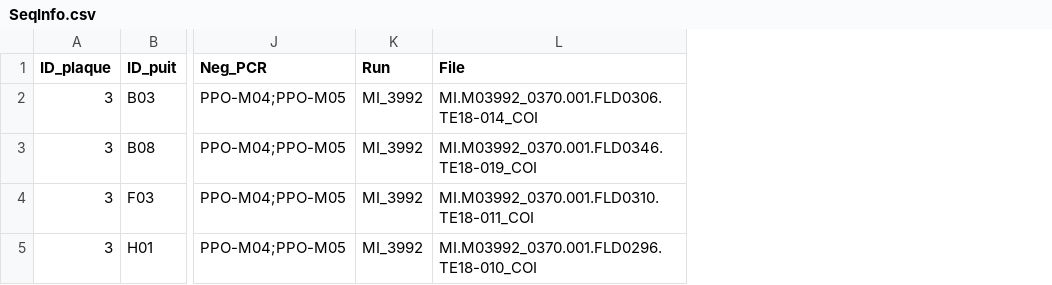
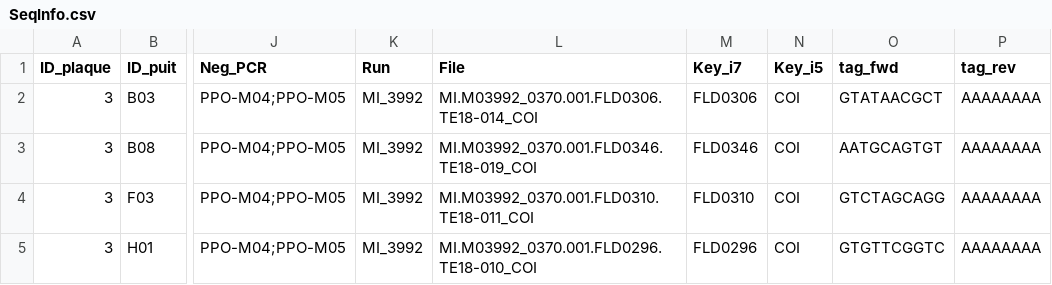
Before and after one commit to GenomicsMLI-DFO/MLI_metabar_pipeline, a CSV file: 00_Data/00_FileInfos/SeqInfo.csv, drawn as a sheet; only a part is shown, gaps mark what is left out; the diff names each change by its address in the sheet, - before the commit and + after, or states it on an @@ line.

```diff
--- a/00_Data/00_FileInfos/SeqInfo.csv
+++ b/00_Data/00_FileInfos/SeqInfo.csv
+column M (Key_i7), rows 2-5: FLD0306 | FLD0346 | FLD0310 | FLD0296
+column N (Key_i5), rows 2-5: all COI
+column O (tag_fwd), rows 2-5: GTATAACGCT | AATGCAGTGT | GTCTAGCAGG | GTGTTCGGTC
+column P (tag_rev), rows 2-5: all AAAAAAAA
```
Also changed, not shown: 1 other file.
